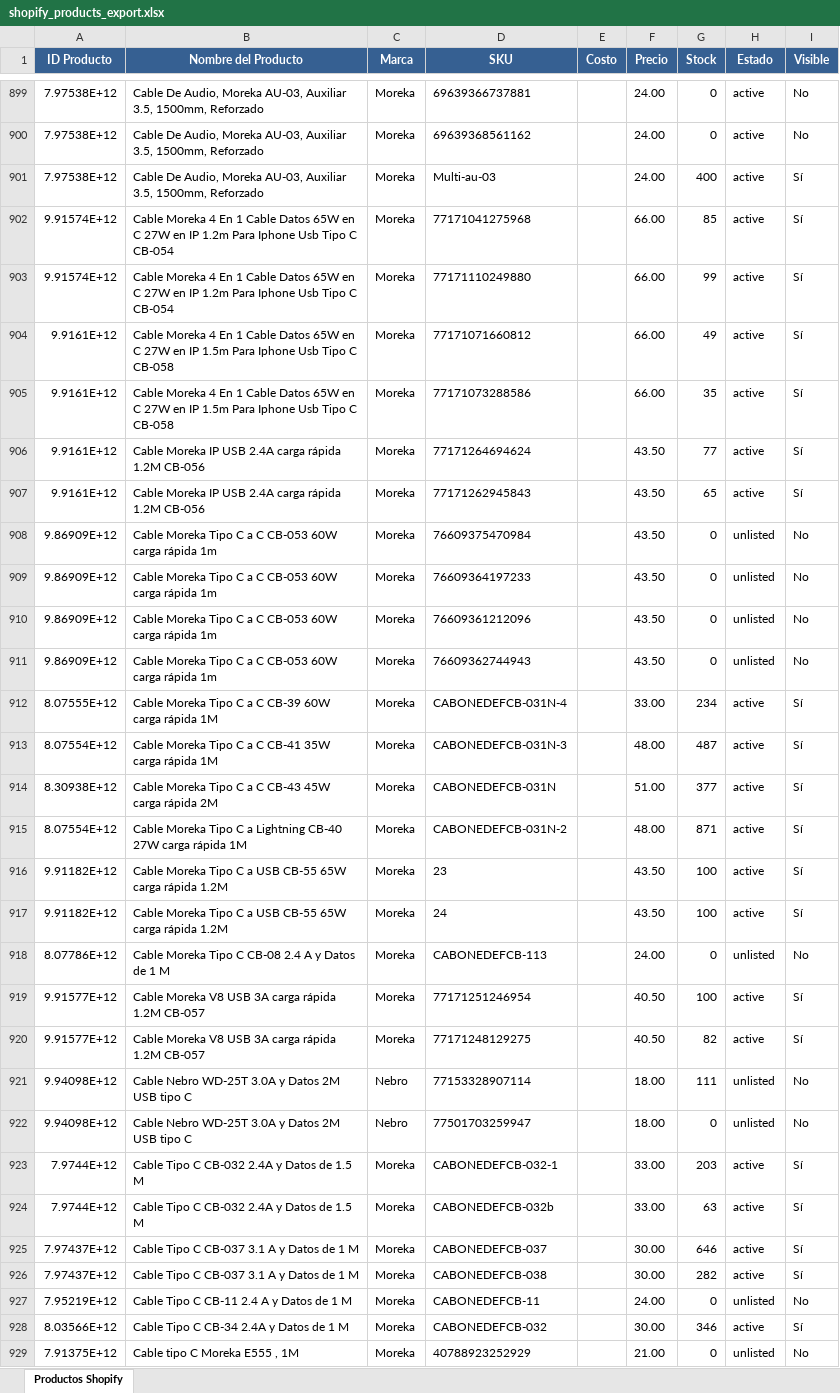
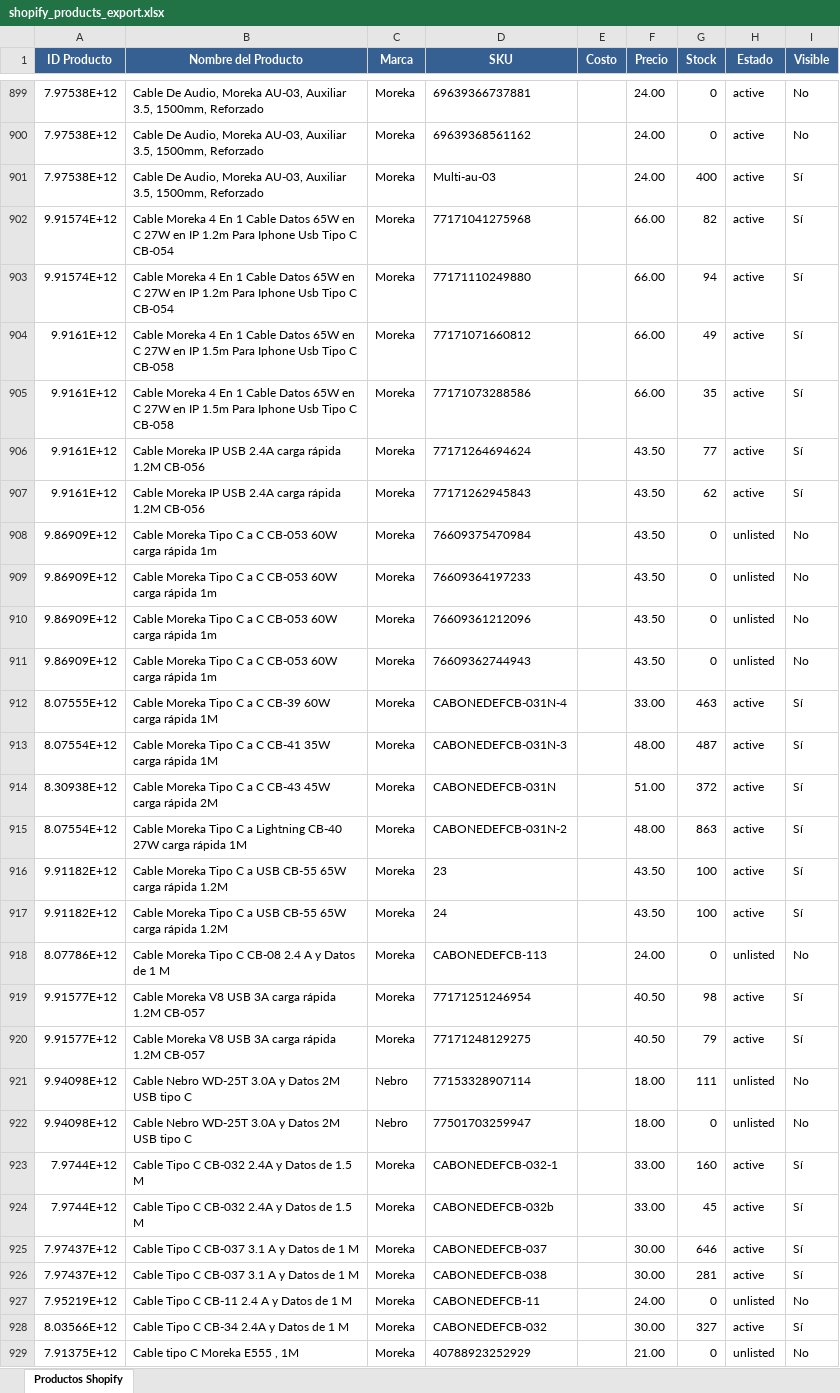
Before and after one commit to morekaoficial-lgtm/Ventas-ML, an Excel workbook: shopify_products_export.xlsx, sheet Productos Shopify, drawn as a sheet; only a part is shown, gaps mark what is left out; values as stored, in another font and other column widths than the file's, no borders; the diff covers the shown part only; the diff names each change by its address in the sheet, - before the commit and + after, or states it on an @@ line.

Commit message:
Update Shopify products export - 2026-04-10 06:00:59

```diff
--- a/shopify_products_export.xlsx (sheet Productos Shopify)
+++ b/shopify_products_export.xlsx (sheet Productos Shopify)
-G902 (Stock): 85
+G902 (Stock): 82
-G903 (Stock): 99
+G903 (Stock): 94
-G907 (Stock): 65
+G907 (Stock): 62
-G912 (Stock): 234
+G912 (Stock): 463
-G914 (Stock): 377
+G914 (Stock): 372
-G915 (Stock): 871
+G915 (Stock): 863
-G919 (Stock): 100
+G919 (Stock): 98
-G920 (Stock): 82
+G920 (Stock): 79
-G923 (Stock): 203
+G923 (Stock): 160
-G924 (Stock): 63
+G924 (Stock): 45
-G926 (Stock): 282
+G926 (Stock): 281
-G928 (Stock): 346
+G928 (Stock): 327
```
Also changed, not shown: 269 edited cells elsewhere in this sheet.
